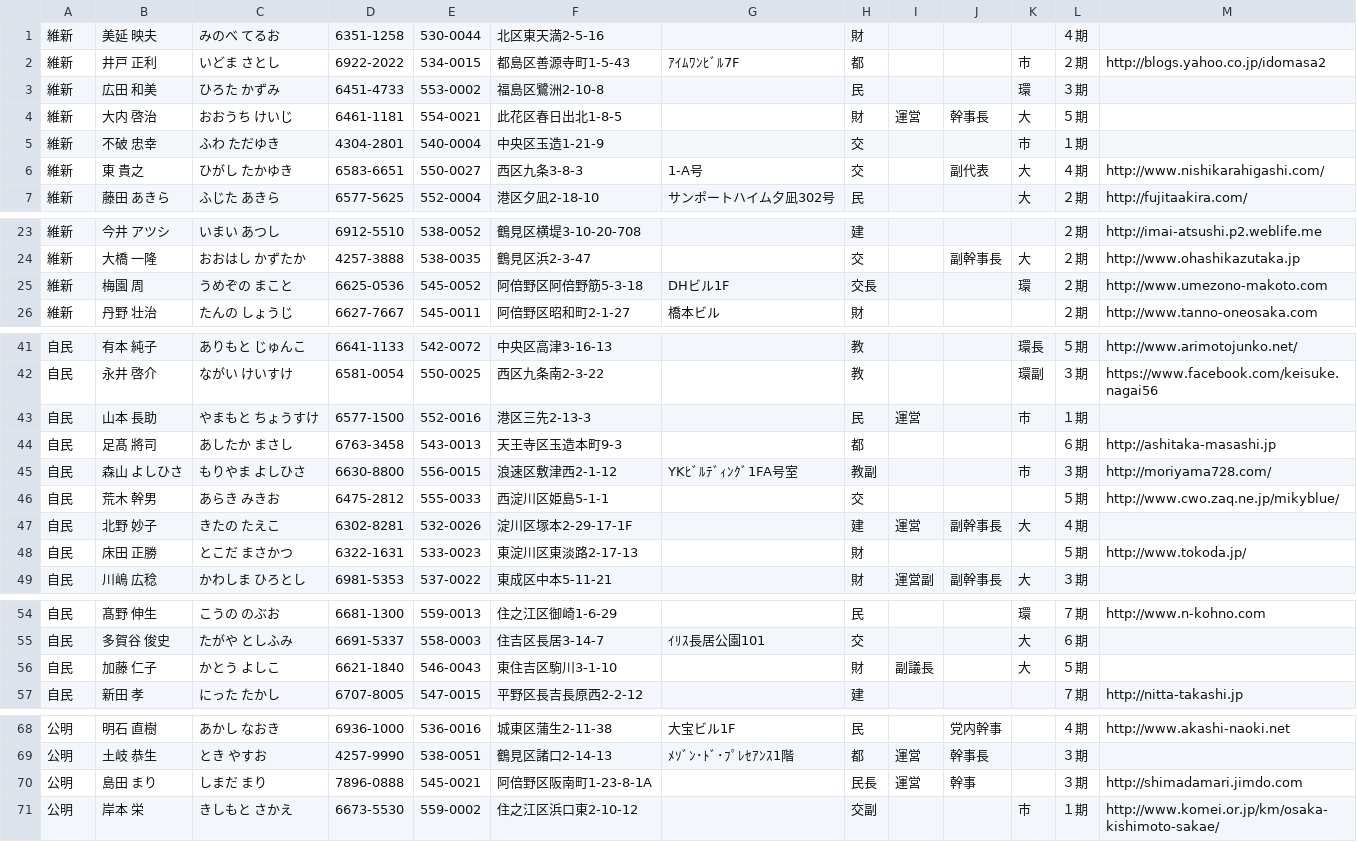
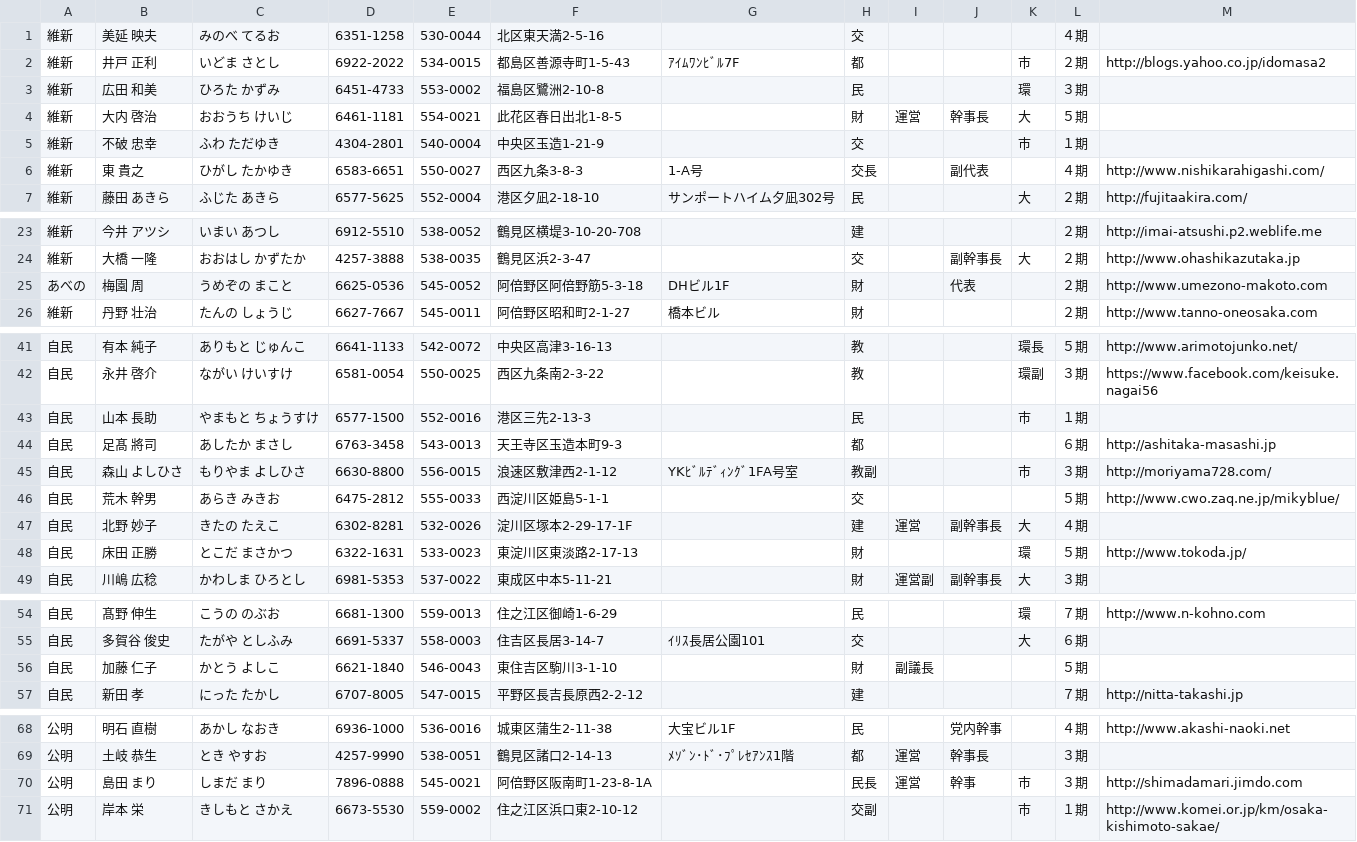
Before and after one commit to tadakazu1972/osakacity01, a CSV file: council_data.csv, drawn as a sheet; only a part is shown, gaps mark what is left out.

Commit message:
change council_data.csv 2016.12.05ver

```diff
--- a/council_data.csv
+++ b/council_data.csv
@@ -1,2 +1,2 @@
-維新,美延　映夫,みのべ　てるお,6351-1258,530-0044,北区東天満2-5-16,,財,,,,４期,
+維新,美延　映夫,みのべ　てるお,6351-1258,530-0044,北区東天満2-5-16,,交,,,,４期,
 維新,井戸　正利,いどま　さとし,6922-2022,534-0015,都島区善源寺町1-5-43,ｱｲﾑﾜﾝﾋﾞﾙ7F,都,,,市,２期,http://blogs.yahoo.co.jp/idomasa2
@@ -5,3 +5,3 @@
 維新,不破　忠幸,ふわ　ただゆき,4304-2801,540-0004,中央区玉造1-21-9,,交,,,市,１期,
-維新,東　貴之,ひがし　たかゆき,6583-6651,550-0027,西区九条3-8-3,1-A号,交,,副代表,大,４期,http://www.nishikarahigashi.com/
+維新,東　貴之,ひがし　たかゆき,6583-6651,550-0027,西区九条3-8-3,1-A号,交長,,副代表,,４期,http://www.nishikarahigashi.com/
 維新,藤田　あきら,ふじた　あきら,6577-5625,552-0004,港区夕凪2-18-10,サンポートハイム夕凪302号,民,,,大,２期,http://fujitaakira.com/
@@ -24,3 +24,3 @@
 維新,大橋　一隆,おおはし　かずたか,4257-3888,538-0035,鶴見区浜2-3-47,,交,,副幹事長,大,２期,http://www.ohashikazutaka.jp
-維新,梅園　周,うめぞの　まこと,6625-0536,545-0052,阿倍野区阿倍野筋5-3-18,DHビル1F,交長,,,環,２期,http://www.umezono-makoto.com
+あべの,梅園　周,うめぞの　まこと,6625-0536,545-0052,阿倍野区阿倍野筋5-3-18,DHビル1F,財,,代表,,２期,http://www.umezono-makoto.com
 維新,丹野　壮治,たんの　しょうじ,6627-7667,545-0011,阿倍野区昭和町2-1-27,橋本ビル,財,,,,２期,http://www.tanno-oneosaka.com
@@ -42,3 +42,3 @@
 自民,永井　啓介,ながい　けいすけ,6581-0054,550-0025,西区九条南2-3-22,,教,,,環副,３期,https://www.facebook.com/keisuke.nagai56
-自民,山本　長助,やまもと　ちょうすけ,6577-1500,552-0016,港区三先2-13-3,,民,運営,,市,１期,
+自民,山本　長助,やまもと　ちょうすけ,6577-1500,552-0016,港区三先2-13-3,,民,,,市,１期,
 自民,足髙　將司,あしたか　まさし,6763-3458,543-0013,天王寺区玉造本町9-3,,都,,,,６期,http://ashitaka-masashi.jp
@@ -47,3 +47,3 @@
 自民,北野　妙子,きたの　たえこ,6302-8281,532-0026,淀川区塚本2-29-17-1F,,建,運営,副幹事長,大,４期,
-自民,床田　正勝,とこだ　まさかつ,6322-1631,533-0023,東淀川区東淡路2-17-13,,財,,,,５期,http://www.tokoda.jp/
+自民,床田　正勝,とこだ　まさかつ,6322-1631,533-0023,東淀川区東淡路2-17-13,,財,,,環,５期,http://www.tokoda.jp/
 自民,川嶋　広稔,かわしま　ひろとし,6981-5353,537-0022,東成区中本5-11-21,,財,運営副,副幹事長,大,３期,
@@ -55,3 +55,3 @@
 自民,多賀谷　俊史,たがや　としふみ,6691-5337,558-0003,住吉区長居3-14-7,ｲﾘｽ長居公園101,交,,,大,６期,
-自民,加藤　仁子,かとう　よしこ,6621-1840,546-0043,東住吉区駒川3-1-10,,財,副議長,,大,５期,
+自民,加藤　仁子,かとう　よしこ,6621-1840,546-0043,東住吉区駒川3-1-10,,財,副議長,,,５期,
 自民,新田　孝,にった　たかし,6707-8005,547-0015,平野区長吉長原西2-2-12,,建,,,,７期,http://nitta-takashi.jp
@@ -69,3 +69,3 @@
 公明,土岐　恭生,とき　やすお,4257-9990,538-0051,鶴見区諸口2-14-13,ﾒｿﾞﾝ･ﾄﾞ･ﾌﾟﾚｾｱﾝｽ1階,都,運営,幹事長,,３期,
-公明,島田　まり,しまだ　まり,7896-0888,545-0021,阿倍野区阪南町1-23-8-1A,,民長,運営,幹事,,３期,http://shimadamari.jimdo.com
+公明,島田　まり,しまだ　まり,7896-0888,545-0021,阿倍野区阪南町1-23-8-1A,,民長,運営,幹事,市,３期,http://shimadamari.jimdo.com
 公明,岸本　栄,きしもと　さかえ,6673-5530,559-0002,住之江区浜口東2-10-12,,交副,,,市,１期,http://www.komei.or.jp/km/osaka-kishimoto-sakae/
```
